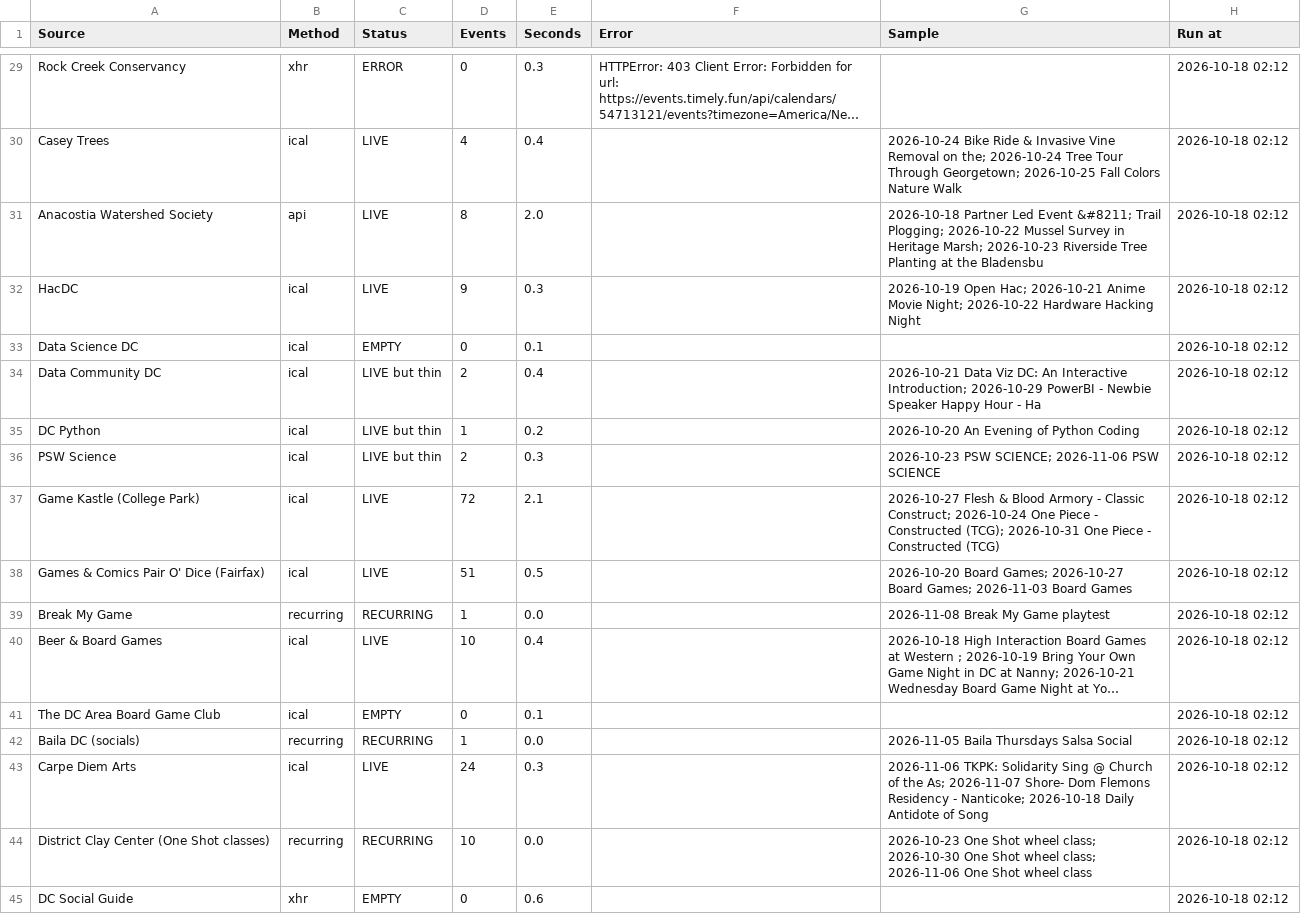
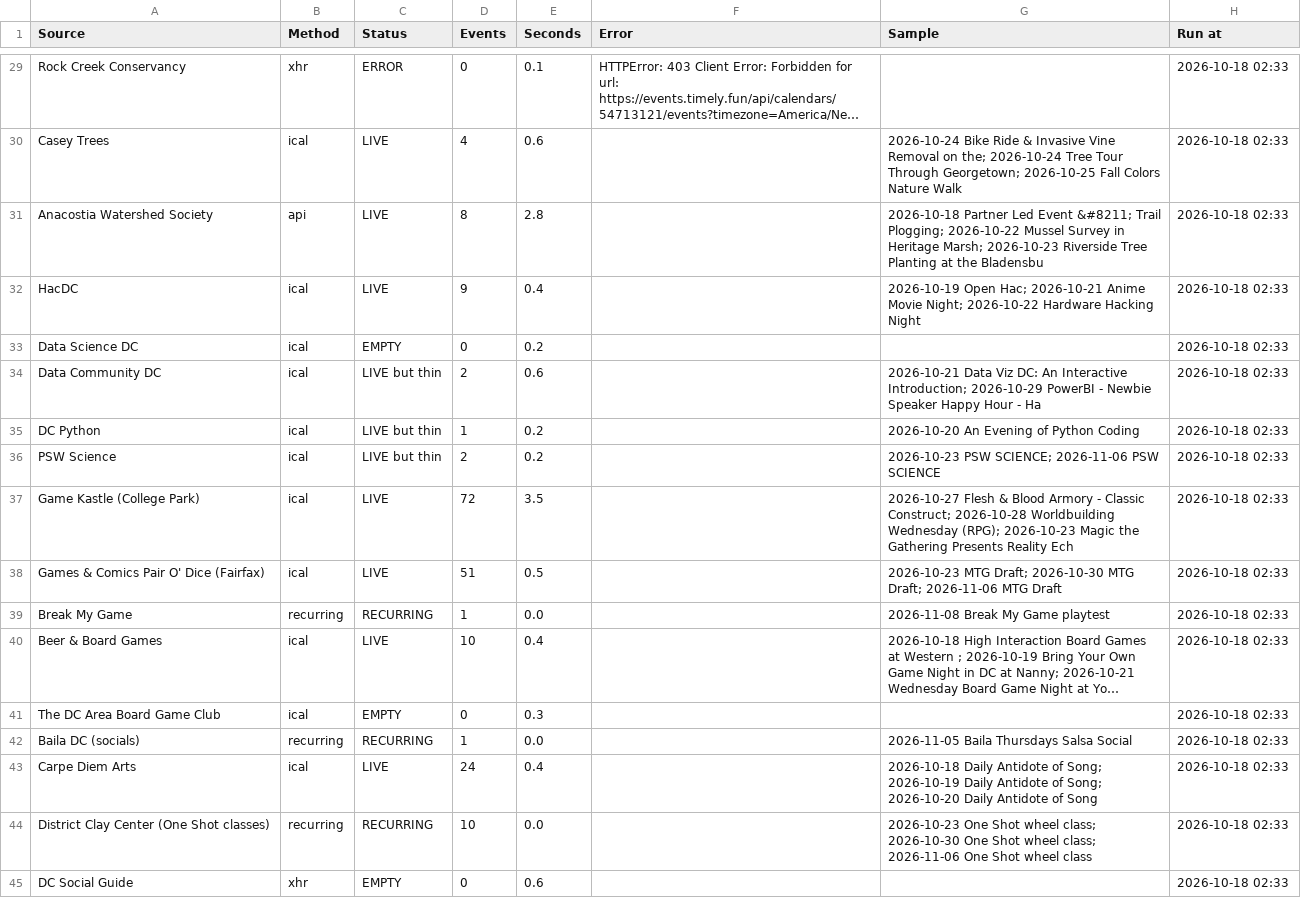
Before and after one commit to emanstof-png/event-feed, a CSV file: run_log.csv, drawn as a sheet; only a part is shown, gaps mark what is left out; long unchanged cells end in …; the diff covers the shown part only; the diff names each change by its address in the sheet, - before the commit and + after, or states it on an @@ line.

```diff
--- a/run_log.csv
+++ b/run_log.csv
-E29 (Seconds): 0.3
+E29 (Seconds): 0.1
-H29:H45 (Run at): 2026-10-18 02:12
+H29:H45 (Run at): 2026-10-18 02:33
-E30 (Seconds): 0.4
+E30 (Seconds): 0.6
-E31 (Seconds): 2.0
+E31 (Seconds): 2.8
-E32 (Seconds): 0.3
+E32 (Seconds): 0.4
-E33 (Seconds): 0.1
+E33 (Seconds): 0.2
-E34 (Seconds): 0.4
+E34 (Seconds): 0.6
-E36 (Seconds): 0.3
+E36 (Seconds): 0.2
-E37 (Seconds): 2.1
+E37 (Seconds): 3.5
-G37 (Sample): …Classic Construct; 2026-10-24 One Piece - Constructed (TCG); 2026-10-31 One Piece - Constructed (TCG)
+G37 (Sample): …Classic Construct; 2026-10-28 Worldbuilding Wednesday (RPG); 2026-10-23 Magic the Gathering Presents Reality Ech
-G38 (Sample): 2026-10-20 Board Games; 2026-10-27 Board Games; 2026-11-03 Board Games
+G38 (Sample): 2026-10-23 MTG Draft; 2026-10-30 MTG Draft; 2026-11-06 MTG Draft
-E41 (Seconds): 0.1
+E41 (Seconds): 0.3
-E43 (Seconds): 0.3
+E43 (Seconds): 0.4
-G43 (Sample): 2026-11-06 TKPK: Solidarity Sing @ Church of the As; 2026-11-07 Shore- Dom Flemons Residency - Nanticoke; 2026-10-18 Daily Antidote…
+G43 (Sample): 2026-10-18 Daily Antidote of Song; 2026-10-19 Daily Antidote of Song; 2026-10-20 Daily Antidote…
```
Also changed, not shown: 47 edited cells elsewhere in this file, 1 other file.
